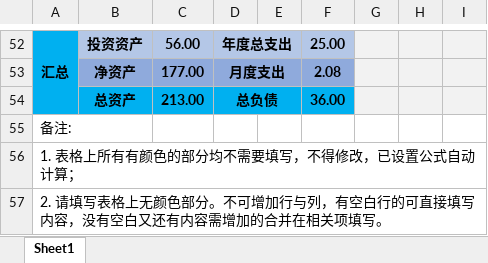
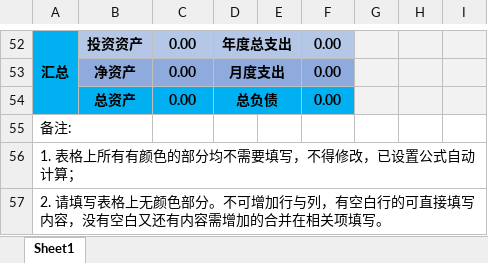
Before and after one commit to lyan-ap/io, an Excel workbook: public/assets/family-mobile.xlsx, sheet Sheet1, drawn as a sheet; only a part is shown, gaps mark what is left out; values as stored, in another font and other column widths than the file's, no borders; the diff covers the shown part only; the diff names each change by its address in the sheet, - before the commit and + after, or states it on an @@ line.

```diff
--- a/public/assets/family-mobile.xlsx (sheet Sheet1)
+++ b/public/assets/family-mobile.xlsx (sheet Sheet1)
-C52: 56.00
+C52: 0.00
-F52: 25.00
+F52: 0.00
-C53: 177.00
+C53: 0.00
-F53: 2.08
+F53: 0.00
-C54: 213.00
+C54: 0.00
-F54: 36.00
+F54: 0.00
```
Also changed, not shown: 1 added row, 1 removed row and 76 edited cells elsewhere in this sheet, public/assets/family-pc.xlsx, 2 other files.
